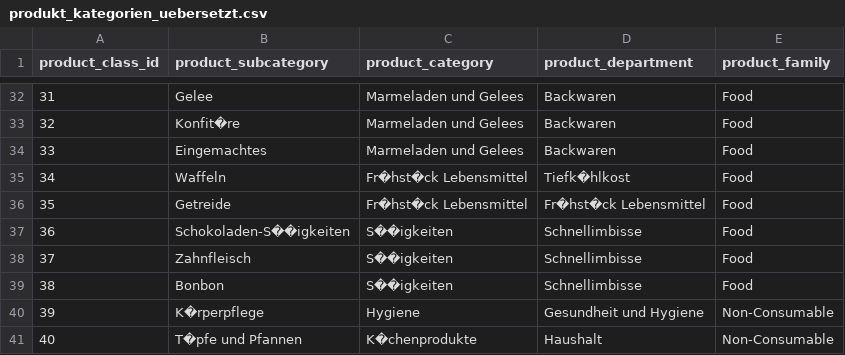
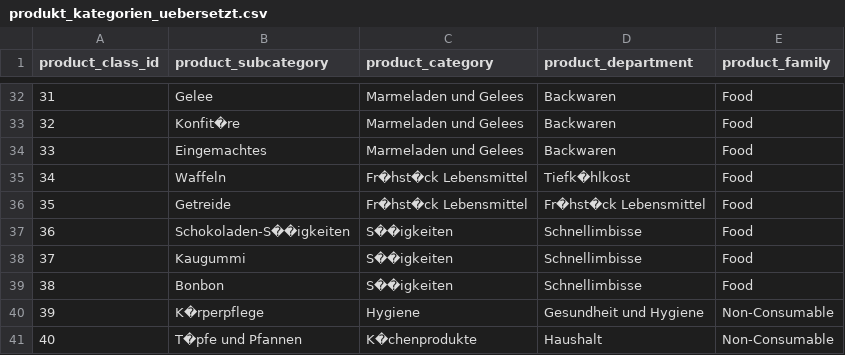
Before and after one commit to kenoc1/BI1, a CSV file: csv-files/produkt_kategorien_uebersetzt.csv, drawn as a sheet; only a part is shown, gaps mark what is left out.

Commit message:
fix(csv_files): In der DB haendisch vorgenommen Aenderungen uebernommen

```diff
--- a/csv-files/produkt_kategorien_uebersetzt.csv
+++ b/csv-files/produkt_kategorien_uebersetzt.csv
@@ -37,3 +37,3 @@ product_class_id;product_subcategory    ;product_category           ;product_dep
 36              ;Schokoladen-S��igkeiten;S��igkeiten                ;Schnellimbisse            ;Food
-37              ;Zahnfleisch            ;S��igkeiten                ;Schnellimbisse            ;Food
+37              ;Kaugummi               ;S��igkeiten                ;Schnellimbisse            ;Food
 38              ;Bonbon                 ;S��igkeiten                ;Schnellimbisse            ;Food
```
